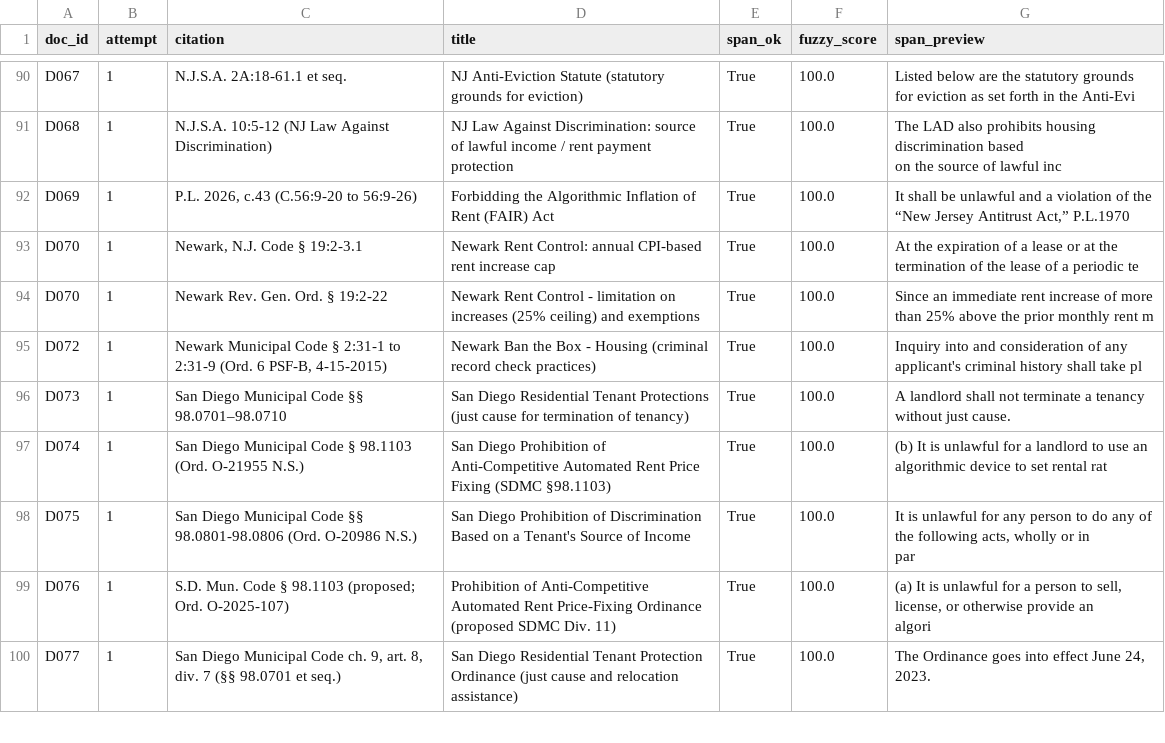
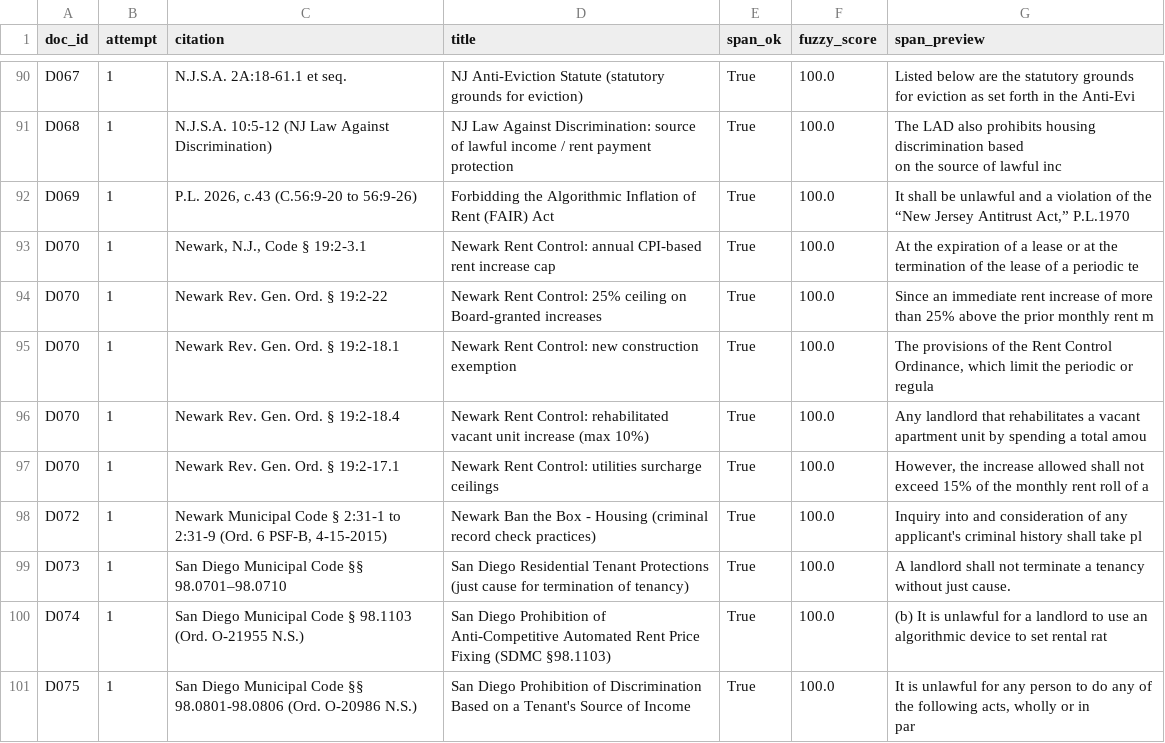
Before and after one commit to Hamzaslam1996/statute-street, a CSV file: out/verify_log.csv, drawn as a sheet; only a part is shown, gaps mark what is left out; the shorter side is filled out with more unchanged rows.

```diff
--- a/out/verify_log.csv
+++ b/out/verify_log.csv
@@ -101,4 +101,7 @@ on the source of lawful inc"
 D069,1,"P.L. 2026, c.43 (C.56:9-20 to 56:9-26)",Forbidding the Algorithmic Inflation of Rent (FAIR) Act,True,100.0,"It shall be unlawful and a violation of the “New Jersey Antitrust Act,” P.L.1970"
-D070,1,"Newark, N.J. Code § 19:2-3.1",Newark Rent Control: annual CPI-based rent increase cap,True,100.0,At the expiration of a lease or at the termination of the lease of a periodic te
-D070,1,Newark Rev. Gen. Ord. § 19:2-22,Newark Rent Control - limitation on increases (25% ceiling) and exemptions,True,100.0,Since an immediate rent increase of more than 25% above the prior monthly rent m
+D070,1,"Newark, N.J., Code § 19:2-3.1",Newark Rent Control: annual CPI-based rent increase cap,True,100.0,At the expiration of a lease or at the termination of the lease of a periodic te
+D070,1,Newark Rev. Gen. Ord. § 19:2-22,Newark Rent Control: 25% ceiling on Board-granted increases,True,100.0,Since an immediate rent increase of more than 25% above the prior monthly rent m
+D070,1,Newark Rev. Gen. Ord. § 19:2-18.1,Newark Rent Control: new construction exemption,True,100.0,"The provisions of the Rent Control Ordinance, which limit the periodic or regula"
+D070,1,Newark Rev. Gen. Ord. § 19:2-18.4,Newark Rent Control: rehabilitated vacant unit increase (max 10%),True,100.0,Any landlord that rehabilitates a vacant apartment unit by spending a total amou
+D070,1,Newark Rev. Gen. Ord. § 19:2-17.1,Newark Rent Control: utilities surcharge ceilings,True,100.0,"However, the increase allowed shall not exceed 15% of the monthly rent roll of a"
 D072,1,"Newark Municipal Code § 2:31-1 to 2:31-9 (Ord. 6 PSF-B, 4-15-2015)",Newark Ban the Box - Housing (criminal record check practices),True,100.0,Inquiry into and consideration of any applicant's criminal history shall take pl
```
Also changed, not shown: out/dedupe_log.csv, out/extract_log.csv, 26 other files.
